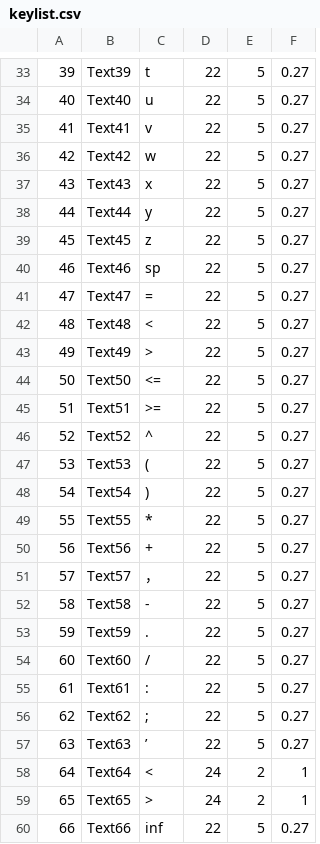
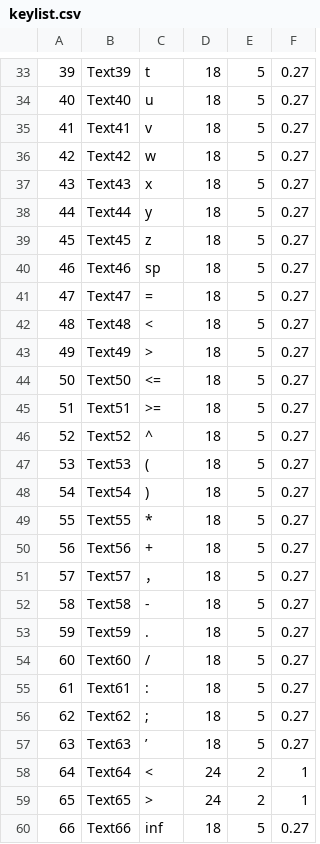
Before and after one commit to s-takato/polytech21, a CSV file: netmaterials/01ketmath/keylist.csv, drawn as a sheet; only a part is shown, gaps mark what is left out; the diff covers the shown part only.

```diff
--- a/netmaterials/01ketmath/keylist.csv
+++ b/netmaterials/01ketmath/keylist.csv
@@ -33,28 +33,28 @@
-39,Text39,"t",22,5,0.27
-40,Text40,"u",22,5,0.27
-41,Text41,"v",22,5,0.27
-42,Text42,"w",22,5,0.27
-43,Text43,"x",22,5,0.27
-44,Text44,"y",22,5,0.27
-45,Text45,"z",22,5,0.27
-46,Text46,"sp",22,5,0.27
-47,Text47,"=",22,5,0.27
-48,Text48,"<",22,5,0.27
-49,Text49,">",22,5,0.27
-50,Text50,"<=",22,5,0.27
-51,Text51,">=",22,5,0.27
-52,Text52,"^",22,5,0.27
-53,Text53,"(",22,5,0.27
-54,Text54,")",22,5,0.27
-55,Text55,"*",22,5,0.27
-56,Text56,"+",22,5,0.27
-57,Text57,"，",22,5,0.27
-58,Text58,"-",22,5,0.27
-59,Text59,".",22,5,0.27
-60,Text60,"/",22,5,0.27
-61,Text61,":",22,5,0.27
-62,Text62,";",22,5,0.27
-63,Text63,"’",22,5,0.27
+39,Text39,"t",18,5,0.27
+40,Text40,"u",18,5,0.27
+41,Text41,"v",18,5,0.27
+42,Text42,"w",18,5,0.27
+43,Text43,"x",18,5,0.27
+44,Text44,"y",18,5,0.27
+45,Text45,"z",18,5,0.27
+46,Text46,"sp",18,5,0.27
+47,Text47,"=",18,5,0.27
+48,Text48,"<",18,5,0.27
+49,Text49,">",18,5,0.27
+50,Text50,"<=",18,5,0.27
+51,Text51,">=",18,5,0.27
+52,Text52,"^",18,5,0.27
+53,Text53,"(",18,5,0.27
+54,Text54,")",18,5,0.27
+55,Text55,"*",18,5,0.27
+56,Text56,"+",18,5,0.27
+57,Text57,"，",18,5,0.27
+58,Text58,"-",18,5,0.27
+59,Text59,".",18,5,0.27
+60,Text60,"/",18,5,0.27
+61,Text61,":",18,5,0.27
+62,Text62,";",18,5,0.27
+63,Text63,"’",18,5,0.27
 64,Text64,"<",24,2,1
 65,Text65,">",24,2,1
-66,Text66,"inf",22,5,0.27
+66,Text66,"inf",18,5,0.27
```
Also changed, not shown: 68 edited cells elsewhere in this file, 4 other files.
